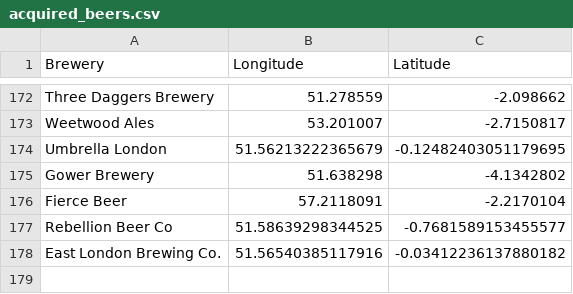
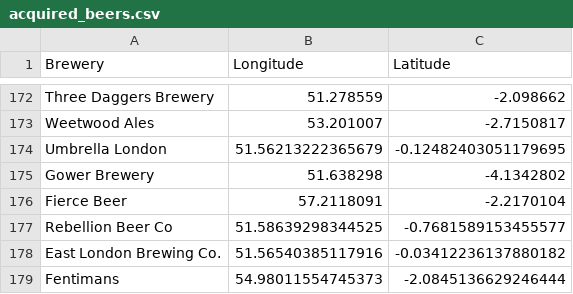
Before and after one commit to JoeBillingsley/JoeBillingsley.github.io, a CSV file: _data/acquired_beers.csv, drawn as a sheet; only a part is shown, gaps mark what is left out; the diff names each change by its address in the sheet, - before the commit and + after, or states it on an @@ line.

Commit message:
Update acquired_beers.csv

```diff
--- a/_data/acquired_beers.csv
+++ b/_data/acquired_beers.csv
+row 179: Fentimans | 54.98011554745373 | -2.0845136629246444
```
